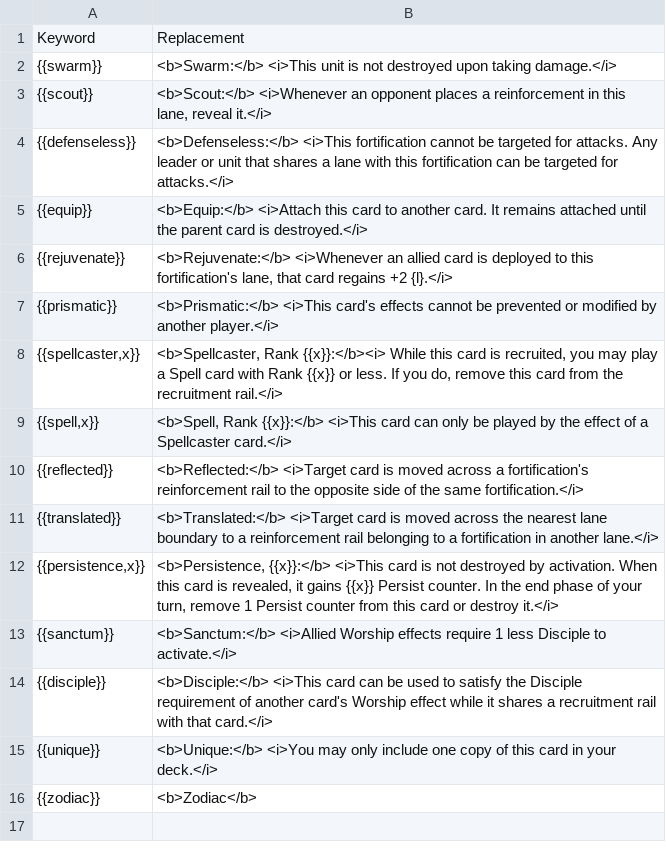
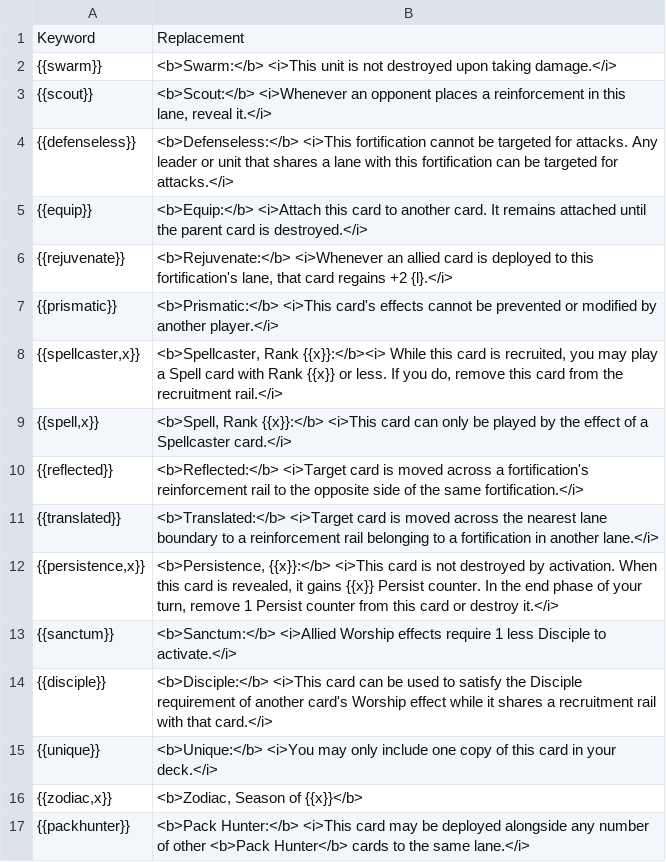
Before and after one commit to tleecsm/VoVTCG, a CSV file: www/data/keywords.csv, drawn as a sheet; removed rows and columns are numbered as before the commit, all else as after; the diff names each change by its address in the sheet, - before the commit and + after, or states it on an @@ line.

```diff
--- a/www/data/keywords.csv
+++ b/www/data/keywords.csv
-row 16: {{zodiac}} | <b>Zodiac</b>
+row 16: {{zodiac,x}} | <b>Zodiac, Season of {{x}}</b>
+row 17: {{packhunter}} | <b>Pack Hunter:</b> <i>This card may be deployed alongside any number of other <b>Pack Hunter</b> cards to the same lane.</i>
```
Also changed, not shown: www/data/cardcodes.csv, 3 other files.
